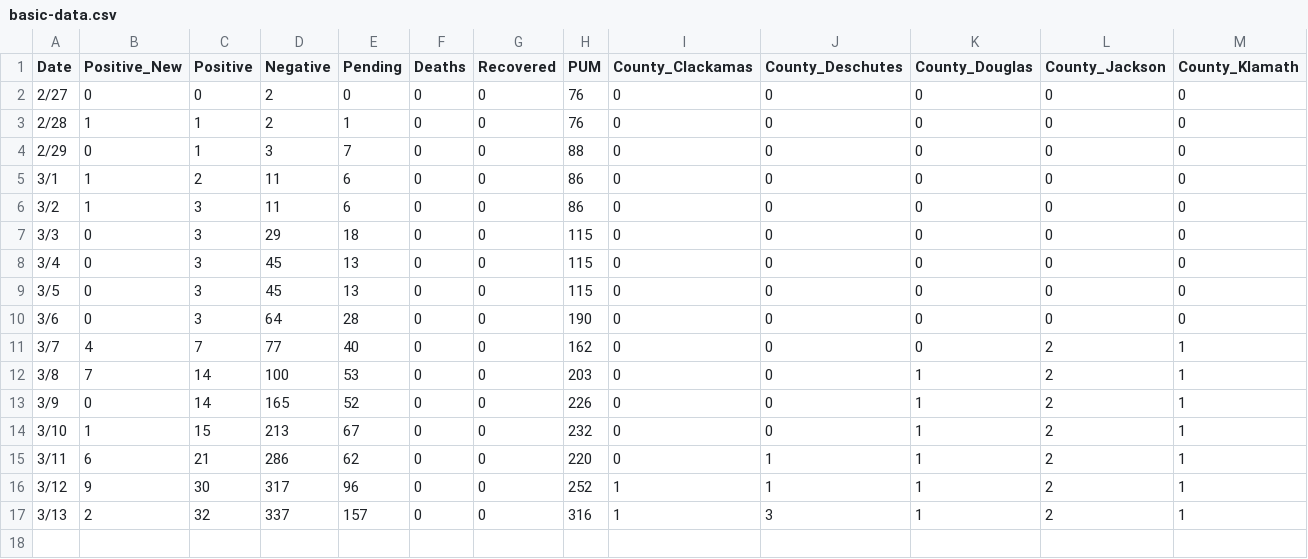
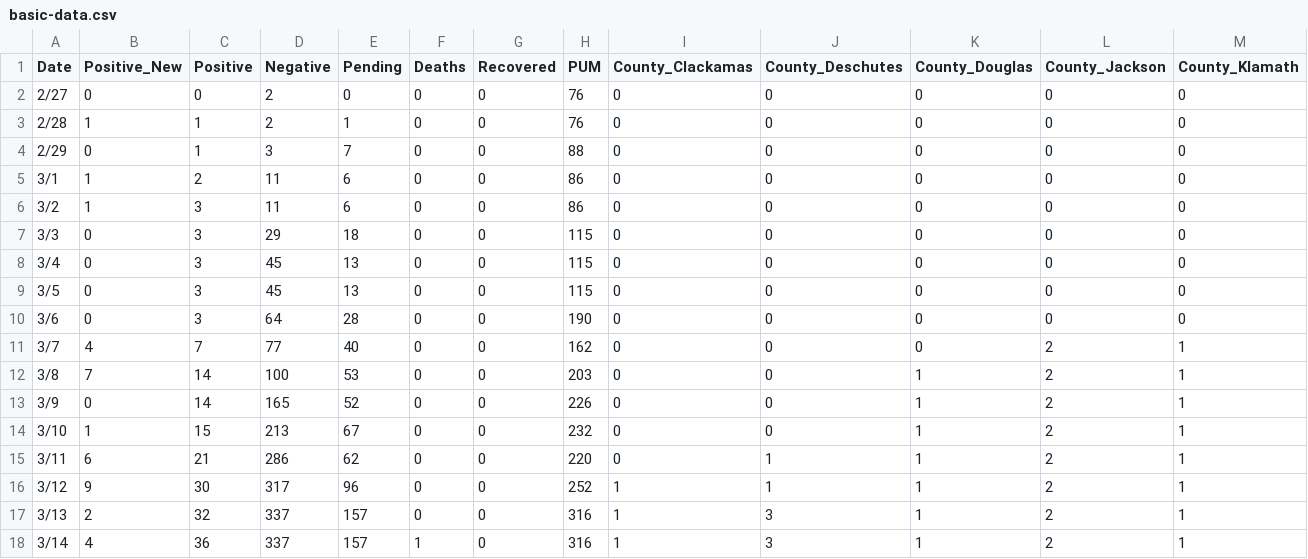
Before and after one commit to kmuncie/covid-19, a CSV file: static/csv/basic-data.csv, drawn as a sheet; only a part is shown; rows hold the shown columns only; the diff names each change by its address in the sheet, - before the commit and + after, or states it on an @@ line.

Commit message:
Update data for March 14, 2020

```diff
--- a/static/csv/basic-data.csv
+++ b/static/csv/basic-data.csv
+row 18: 3/14 | 4 | 36 | 337 | 157 | 1 | 0 | 316 | 1 | 3 | 1 | 2 | 1
```
